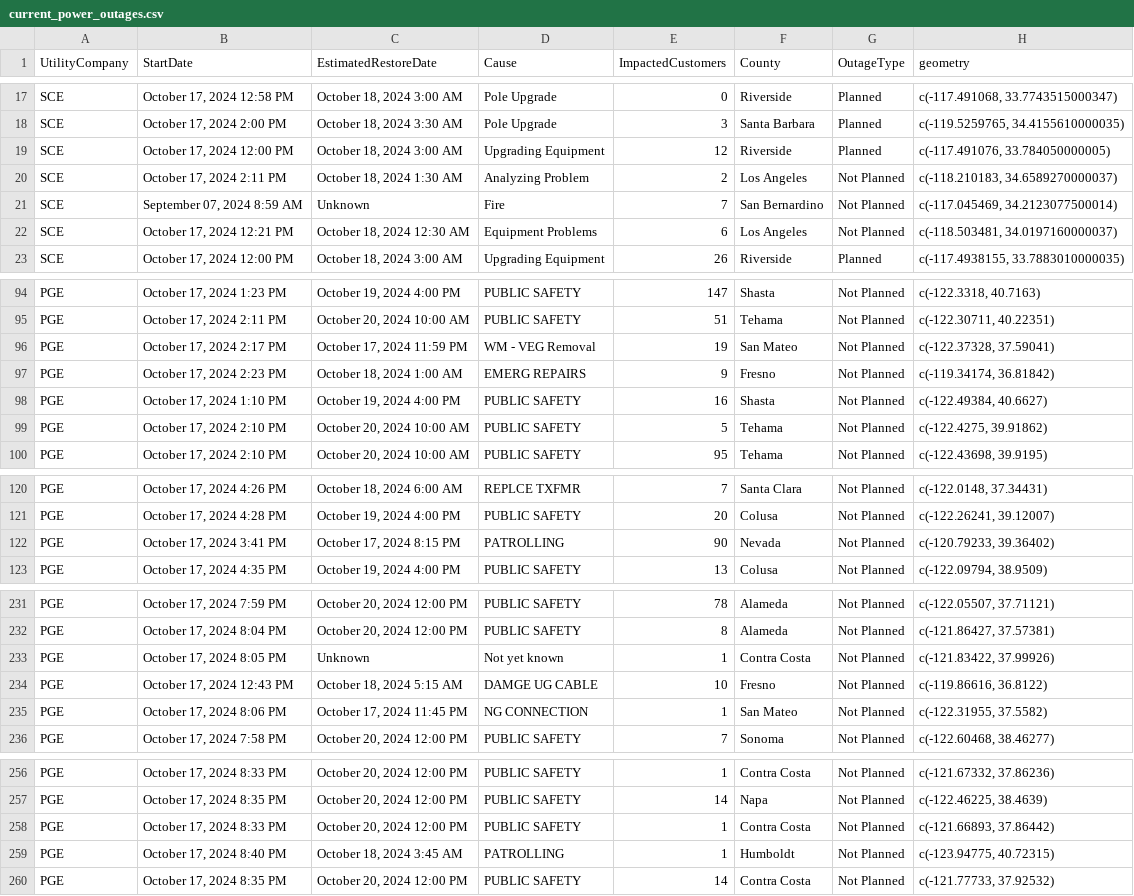
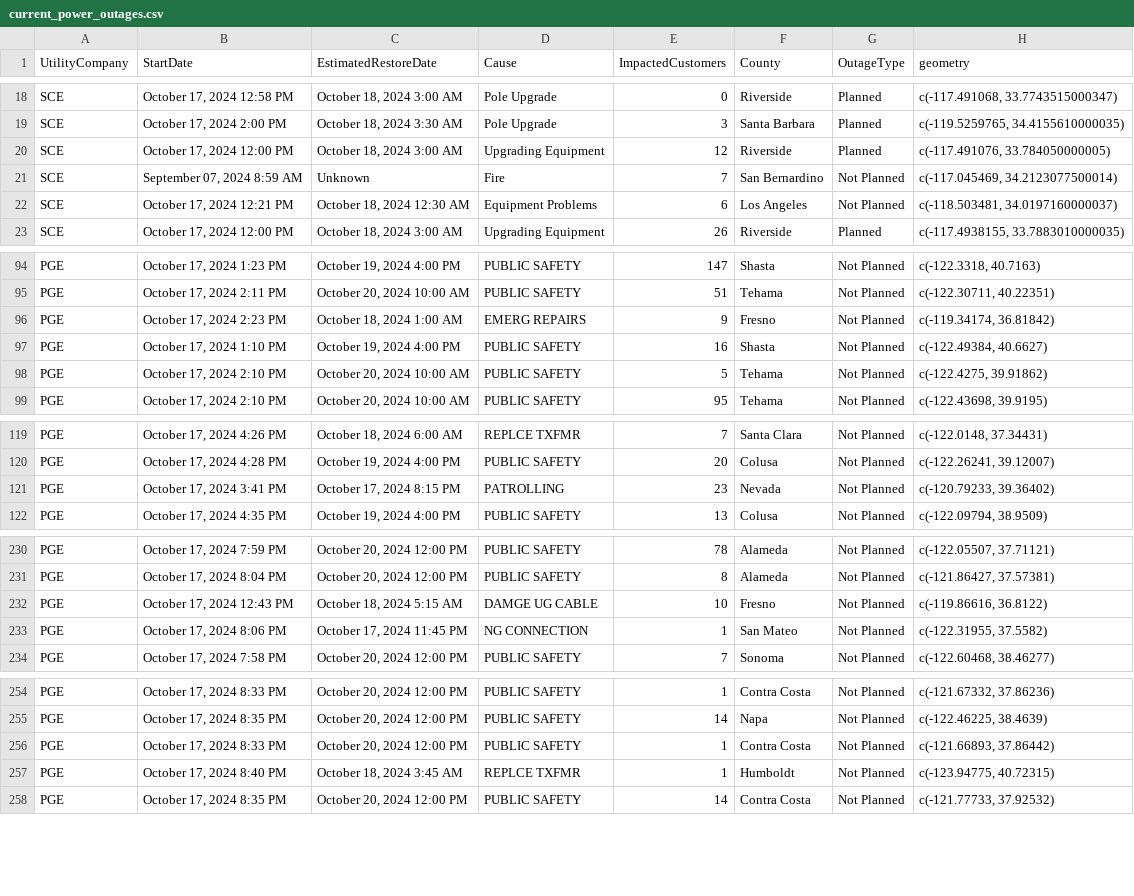
Before and after one commit to abcotvdata/power_outage_tracker, a CSV file: current_power_outages.csv, drawn as a sheet; only a part is shown, gaps mark what is left out; the diff covers the shown part only.

```diff
--- a/current_power_outages.csv
+++ b/current_power_outages.csv
@@ -19,3 +20,2 @@ SCE,"October 17, 2024  2:00 PM","October 18, 2024  3:30 AM",Pole Upgrade,3,Santa
 SCE,"October 17, 2024 12:00 PM","October 18, 2024  3:00 AM",Upgrading Equipment,12,Riverside,Planned,"c(-117.491076, 33.784050000005)"
-SCE,"October 17, 2024  2:11 PM","October 18, 2024  1:30 AM",Analyzing Problem,2,Los Angeles,Not Planned,"c(-118.210183, 34.6589270000037)"
 SCE,"September 07, 2024  8:59 AM",Unknown,Fire,7,San Bernardino,Not Planned,"c(-117.045469, 34.2123077500014)"
@@ -95,3 +95,2 @@ PGE,"October 17, 2024  1:23 PM","October 19, 2024  4:00 PM",PUBLIC SAFETY,147,Sh
 PGE,"October 17, 2024  2:11 PM","October 20, 2024 10:00 AM",PUBLIC SAFETY,51,Tehama,Not Planned,"c(-122.30711, 40.22351)"
-PGE,"October 17, 2024  2:17 PM","October 17, 2024 11:59 PM",WM - VEG Removal,19,San Mateo,Not Planned,"c(-122.37328, 37.59041)"
 PGE,"October 17, 2024  2:23 PM","October 18, 2024  1:00 AM",EMERG REPAIRS,9,Fresno,Not Planned,"c(-119.34174, 36.81842)"
@@ -121,3 +120,3 @@ PGE,"October 17, 2024  4:26 PM","October 18, 2024  6:00 AM",REPLCE TXFMR,7,Santa
 PGE,"October 17, 2024  4:28 PM","October 19, 2024  4:00 PM",PUBLIC SAFETY,20,Colusa,Not Planned,"c(-122.26241, 39.12007)"
-PGE,"October 17, 2024  3:41 PM","October 17, 2024  8:15 PM",PATROLLING,90,Nevada,Not Planned,"c(-120.79233, 39.36402)"
+PGE,"October 17, 2024  3:41 PM","October 17, 2024  8:15 PM",PATROLLING,23,Nevada,Not Planned,"c(-120.79233, 39.36402)"
 PGE,"October 17, 2024  4:35 PM","October 19, 2024  4:00 PM",PUBLIC SAFETY,13,Colusa,Not Planned,"c(-122.09794, 38.9509)"
@@ -232,3 +231,2 @@ PGE,"October 17, 2024  7:59 PM","October 20, 2024 12:00 PM",PUBLIC SAFETY,78,Ala
 PGE,"October 17, 2024  8:04 PM","October 20, 2024 12:00 PM",PUBLIC SAFETY,8,Alameda,Not Planned,"c(-121.86427, 37.57381)"
-PGE,"October 17, 2024  8:05 PM",Unknown,Not yet known,1,Contra Costa,Not Planned,"c(-121.83422, 37.99926)"
 PGE,"October 17, 2024 12:43 PM","October 18, 2024  5:15 AM",DAMGE UG CABLE,10,Fresno,Not Planned,"c(-119.86616, 36.8122)"
@@ -258,3 +256,3 @@ PGE,"October 17, 2024  8:35 PM","October 20, 2024 12:00 PM",PUBLIC SAFETY,14,Nap
 PGE,"October 17, 2024  8:33 PM","October 20, 2024 12:00 PM",PUBLIC SAFETY,1,Contra Costa,Not Planned,"c(-121.66893, 37.86442)"
-PGE,"October 17, 2024  8:40 PM","October 18, 2024  3:45 AM",PATROLLING,1,Humboldt,Not Planned,"c(-123.94775, 40.72315)"
+PGE,"October 17, 2024  8:40 PM","October 18, 2024  3:45 AM",REPLCE TXFMR,1,Humboldt,Not Planned,"c(-123.94775, 40.72315)"
 PGE,"October 17, 2024  8:35 PM","October 20, 2024 12:00 PM",PUBLIC SAFETY,14,Contra Costa,Not Planned,"c(-121.77733, 37.92532)"
```
Also changed, not shown: 7 added rows, 2 removed rows and 21 edited cells elsewhere in this file, 5 other files.
